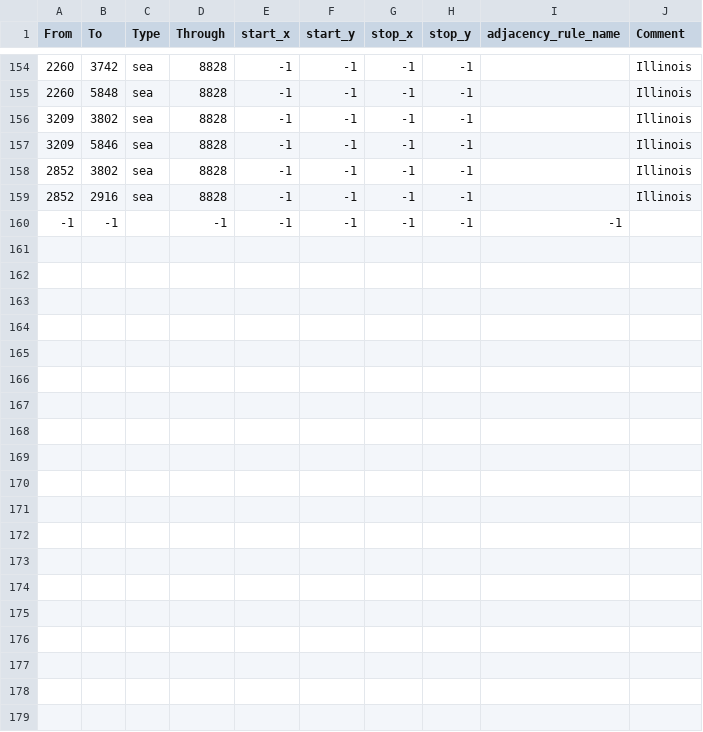
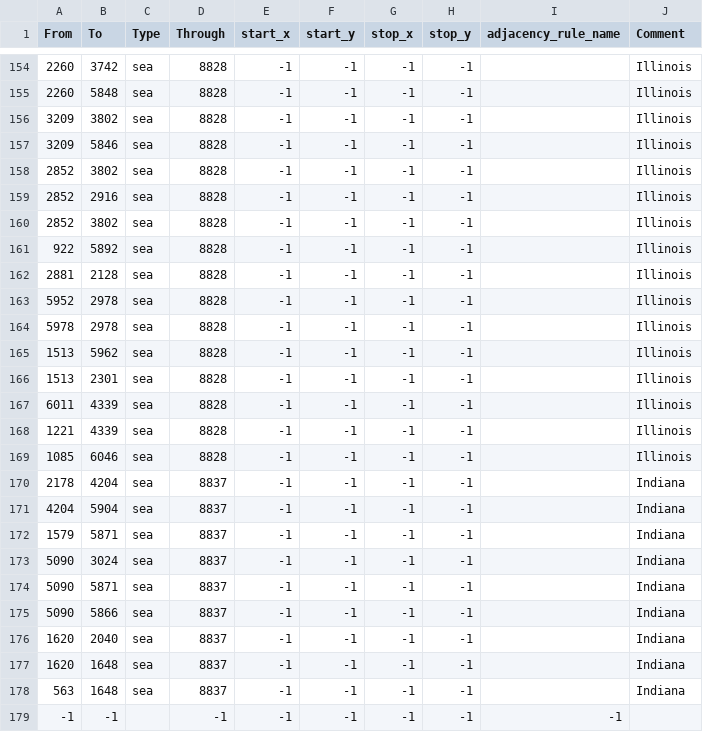
Before and after one commit to chardynamics/landofthedivided, a CSV file: map/adjacencies.csv, drawn as a sheet; only a part is shown, gaps mark what is left out; the diff names each change by its address in the sheet, - before the commit and + after, or states it on an @@ line.

Commit message:
Update adjacencies.csv

```diff
--- a/map/adjacencies.csv
+++ b/map/adjacencies.csv
+row 160: 2852 | 3802 | sea | 8828 | -1 | -1 | -1 | -1 |  | Illinois
+row 161: 922 | 5892 | sea | 8828 | -1 | -1 | -1 | -1 |  | Illinois
+row 162: 2881 | 2128 | sea | 8828 | -1 | -1 | -1 | -1 |  | Illinois
+row 163: 5952 | 2978 | sea | 8828 | -1 | -1 | -1 | -1 |  | Illinois
+row 164: 5978 | 2978 | sea | 8828 | -1 | -1 | -1 | -1 |  | Illinois
+row 165: 1513 | 5962 | sea | 8828 | -1 | -1 | -1 | -1 |  | Illinois
+row 166: 1513 | 2301 | sea | 8828 | -1 | -1 | -1 | -1 |  | Illinois
+row 167: 6011 | 4339 | sea | 8828 | -1 | -1 | -1 | -1 |  | Illinois
+row 168: 1221 | 4339 | sea | 8828 | -1 | -1 | -1 | -1 |  | Illinois
+row 169: 1085 | 6046 | sea | 8828 | -1 | -1 | -1 | -1 |  | Illinois
+row 170: 2178 | 4204 | sea | 8837 | -1 | -1 | -1 | -1 |  | Indiana
+row 171: 4204 | 5904 | sea | 8837 | -1 | -1 | -1 | -1 |  | Indiana
+row 172: 1579 | 5871 | sea | 8837 | -1 | -1 | -1 | -1 |  | Indiana
+row 173: 5090 | 3024 | sea | 8837 | -1 | -1 | -1 | -1 |  | Indiana
+row 174: 5090 | 5871 | sea | 8837 | -1 | -1 | -1 | -1 |  | Indiana
+row 175: 5090 | 5866 | sea | 8837 | -1 | -1 | -1 | -1 |  | Indiana
+row 176: 1620 | 2040 | sea | 8837 | -1 | -1 | -1 | -1 |  | Indiana
+row 177: 1620 | 1648 | sea | 8837 | -1 | -1 | -1 | -1 |  | Indiana
+row 178: 563 | 1648 | sea | 8837 | -1 | -1 | -1 | -1 |  | Indiana
```
